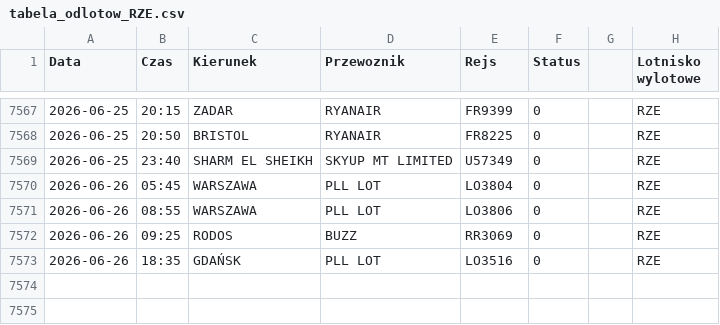
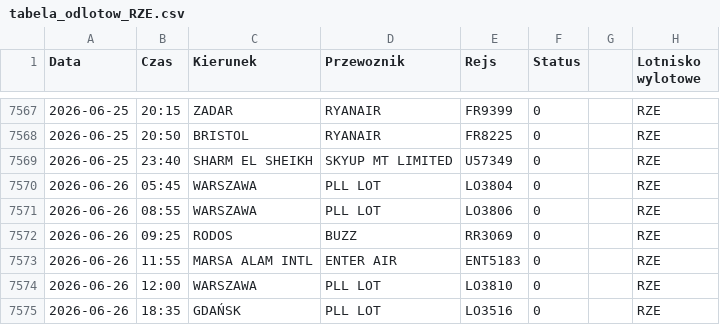
Before and after one commit to grzegorz-nowacki/departures-scraper, a CSV file: scraper/scraper_output/tabela_odlotow_RZE.csv, drawn as a sheet; only a part is shown, gaps mark what is left out; the diff names each change by its address in the sheet, - before the commit and + after, or states it on an @@ line.

```diff
--- a/scraper/scraper_output/tabela_odlotow_RZE.csv
+++ b/scraper/scraper_output/tabela_odlotow_RZE.csv
+row 7573: 2026-06-26 | 11:55 | MARSA ALAM INTL | ENTER AIR | ENT5183 | 0 |  | RZE
+row 7574: 2026-06-26 | 12:00 | WARSZAWA | PLL LOT | LO3810 | 0 |  | RZE
```
Also changed, not shown: 1 other file.
